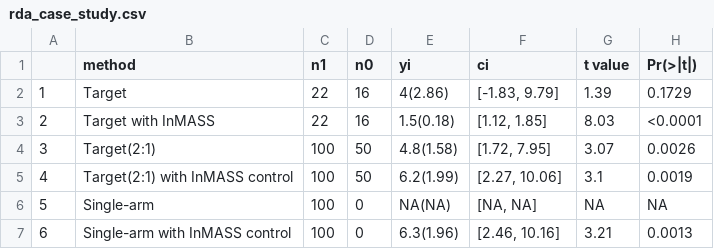
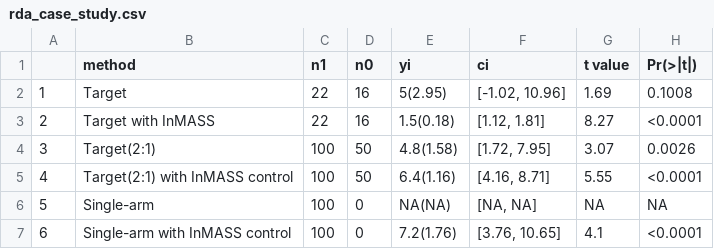
Before and after one commit to keisuke-hanada/InMASS, a CSV file: 02_case study/rda_case_study.csv, drawn as a sheet.

Commit message:
rerun real data analysis

```diff
--- a/02_case study/rda_case_study.csv
+++ b/02_case study/rda_case_study.csv
@@ -1,7 +1,7 @@
 "","method","n1","n0","yi","ci","t value","Pr(>|t|)"
-"1","Target",22,16,"4(2.86)","[-1.83, 9.79]",1.39,"0.1729"
-"2","Target with InMASS",22,16,"1.5(0.18)","[1.12, 1.85]",8.03,"<0.0001"
+"1","Target",22,16,"5(2.95)","[-1.02, 10.96]",1.69,"0.1008"
+"2","Target with InMASS",22,16,"1.5(0.18)","[1.12, 1.81]",8.27,"<0.0001"
 "3","Target(2:1)",100,50,"4.8(1.58)","[1.72, 7.95]",3.07,"0.0026"
-"4","Target(2:1) with InMASS control",100,50,"6.2(1.99)","[2.27, 10.06]",3.1,"0.0019"
+"4","Target(2:1) with InMASS control",100,50,"6.4(1.16)","[4.16, 8.71]",5.55,"<0.0001"
 "5","Single-arm",100,0,"NA(NA)","[NA, NA]",NA,"NA"
-"6","Single-arm with InMASS control",100,0,"6.3(1.96)","[2.46, 10.16]",3.21,"0.0013"
+"6","Single-arm with InMASS control",100,0,"7.2(1.76)","[3.76, 10.65]",4.1,"<0.0001"
```
